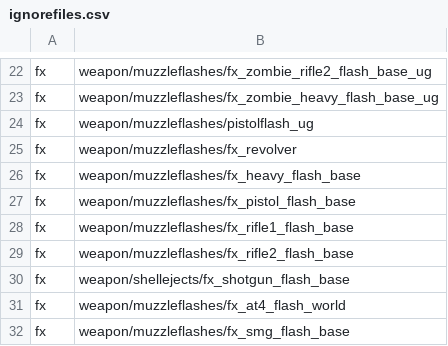
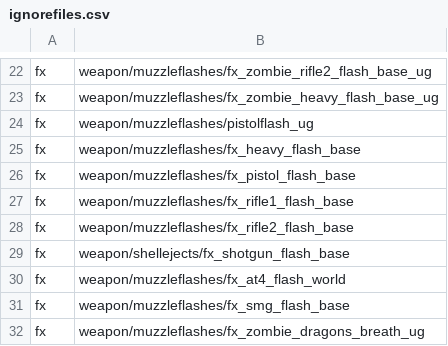
Before and after one commit to Jbleezy/BO1-Reimagined, a CSV file: zone_source/english/assetlist/ignorefiles.csv, drawn as a sheet; only a part is shown, gaps mark what is left out; the shorter side is filled out with more unchanged rows; the diff names each change by its address in the sheet, - before the commit and + after, or states it on an @@ line.

```diff
--- a/zone_source/english/assetlist/ignorefiles.csv
+++ b/zone_source/english/assetlist/ignorefiles.csv
-row 25: fx | weapon/muzzleflashes/fx_revolver
```
Also changed, not shown: 1 other file.
